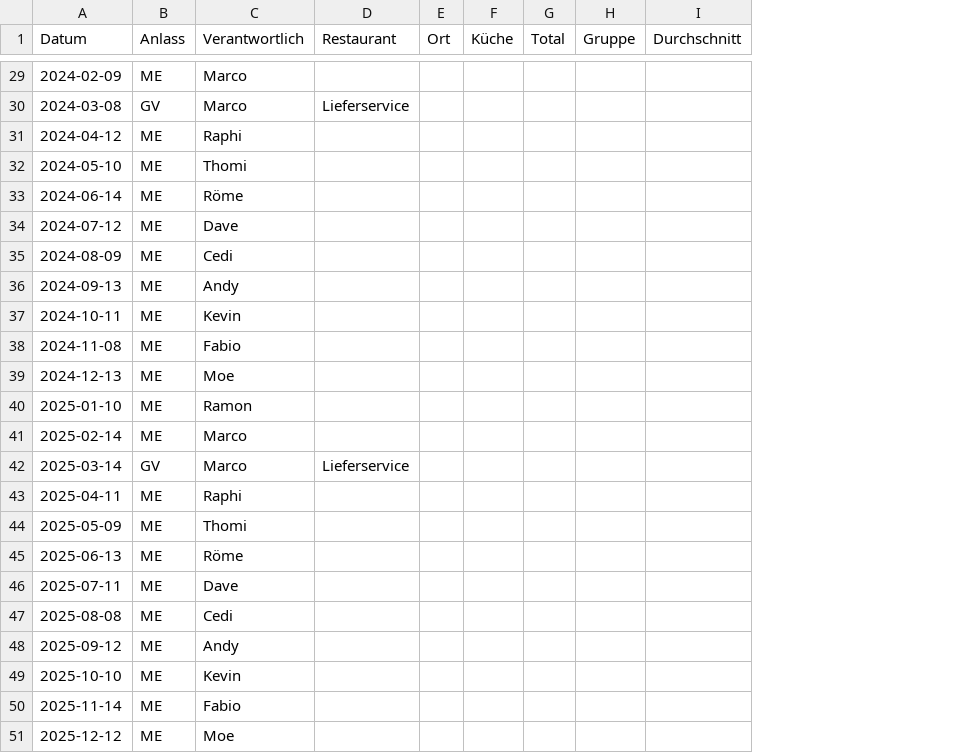
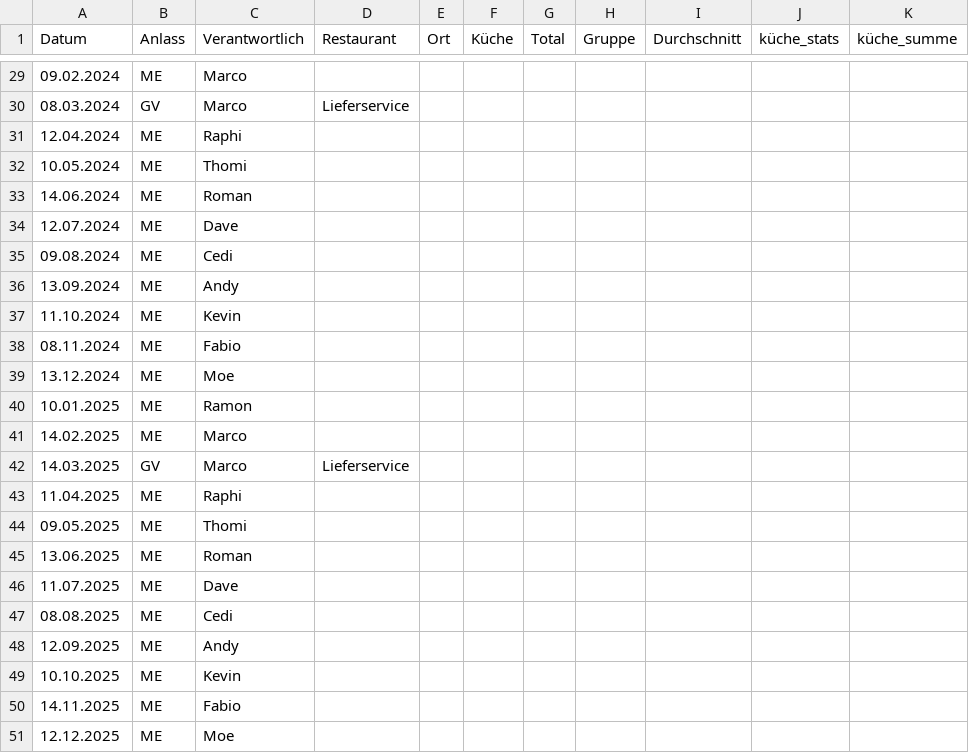
Before and after one commit to maxandul/Gourmen, a CSV file: data/agenda.csv, drawn as a sheet; only a part is shown, gaps mark what is left out; the diff covers the shown part only; the diff names each change by its address in the sheet, - before the commit and + after, or states it on an @@ line.

Commit message:
stats_test

```diff
--- a/data/agenda.csv
+++ b/data/agenda.csv
+column J (küche_stats), empty
+column K (küche_summe), empty
-A29 (Datum): 2024-02-09
+A29 (Datum): 09.02.2024
-A30 (Datum): 2024-03-08
+A30 (Datum): 08.03.2024
-A31 (Datum): 2024-04-12
+A31 (Datum): 12.04.2024
-A32 (Datum): 2024-05-10
+A32 (Datum): 10.05.2024
-A33 (Datum): 2024-06-14
+A33 (Datum): 14.06.2024
-C33 (Verantwortlich): Röme
+C33 (Verantwortlich): Roman
-A34 (Datum): 2024-07-12
+A34 (Datum): 12.07.2024
-A35 (Datum): 2024-08-09
+A35 (Datum): 09.08.2024
-A36 (Datum): 2024-09-13
+A36 (Datum): 13.09.2024
-A37 (Datum): 2024-10-11
+A37 (Datum): 11.10.2024
-A38 (Datum): 2024-11-08
+A38 (Datum): 08.11.2024
-A39 (Datum): 2024-12-13
+A39 (Datum): 13.12.2024
-A40 (Datum): 2025-01-10
+A40 (Datum): 10.01.2025
-A41 (Datum): 2025-02-14
+A41 (Datum): 14.02.2025
-A42 (Datum): 2025-03-14
+A42 (Datum): 14.03.2025
-A43 (Datum): 2025-04-11
+A43 (Datum): 11.04.2025
-A44 (Datum): 2025-05-09
+A44 (Datum): 09.05.2025
-A45 (Datum): 2025-06-13
+A45 (Datum): 13.06.2025
-C45 (Verantwortlich): Röme
+C45 (Verantwortlich): Roman
-A46 (Datum): 2025-07-11
+A46 (Datum): 11.07.2025
-A47 (Datum): 2025-08-08
+A47 (Datum): 08.08.2025
-A48 (Datum): 2025-09-12
+A48 (Datum): 12.09.2025
-A49 (Datum): 2025-10-10
+A49 (Datum): 10.10.2025
-A50 (Datum): 2025-11-14
+A50 (Datum): 14.11.2025
-A51 (Datum): 2025-12-12
+A51 (Datum): 12.12.2025
```
Also changed, not shown: 29 edited cells elsewhere in this file, 5 other files.
